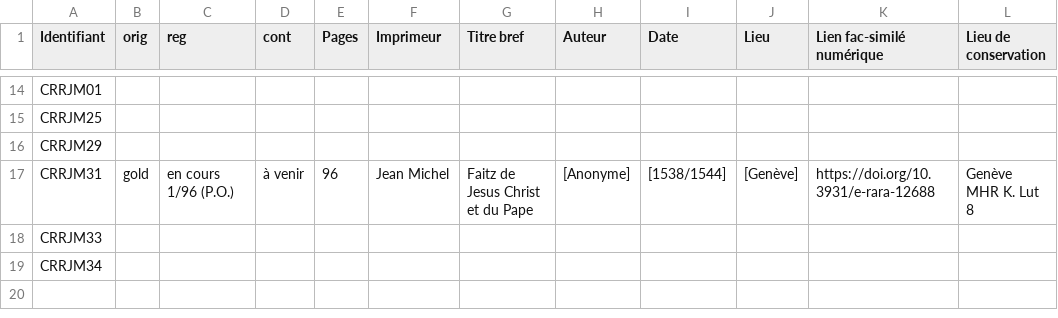
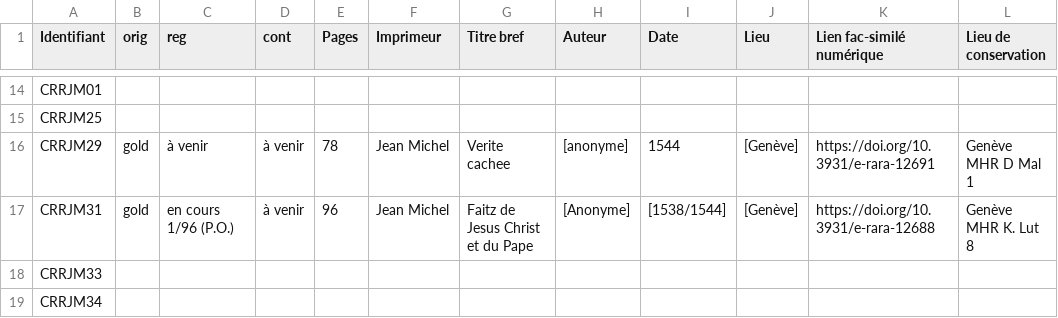
Before and after one commit to SETAFDH/TEI-SETAF, a CSV file: TEI_table.csv, drawn as a sheet; only a part is shown, gaps mark what is left out.

Commit message:
Update TEI_table.csv

```diff
--- a/TEI_table.csv
+++ b/TEI_table.csv
@@ -15,3 +15,3 @@ CRRJM01,,,,,,,,,,,
 CRRJM25,,,,,,,,,,,
-CRRJM29,,,,,,,,,,,
+CRRJM29,gold,à venir,à venir,78,Jean Michel,Verite cachee,[anonyme],1544,[Genève],https://doi.org/10.3931/e-rara-12691,Genève MHR D Mal 1
 CRRJM31,gold,en cours 1/96 (P.O.),à venir,96,Jean Michel,Faitz de Jesus Christ et du Pape,[Anonyme],[1538/1544],[Genève],https://doi.org/10.3931/e-rara-12688, Genève MHR K. Lut 8
```
